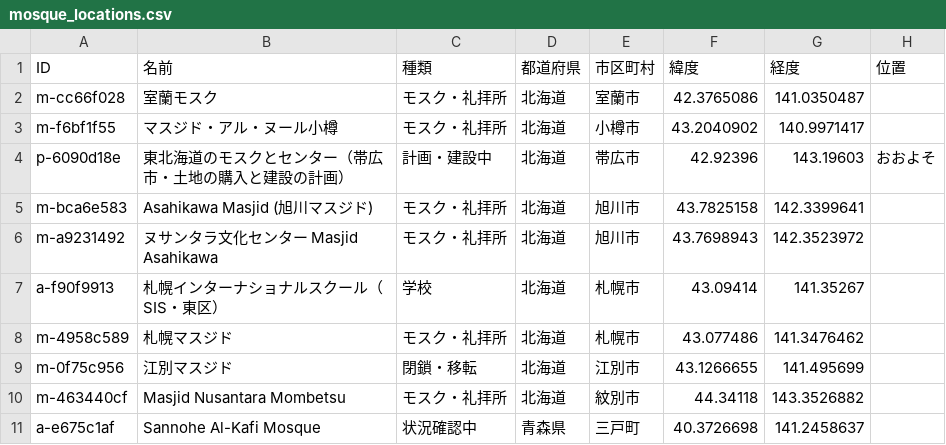
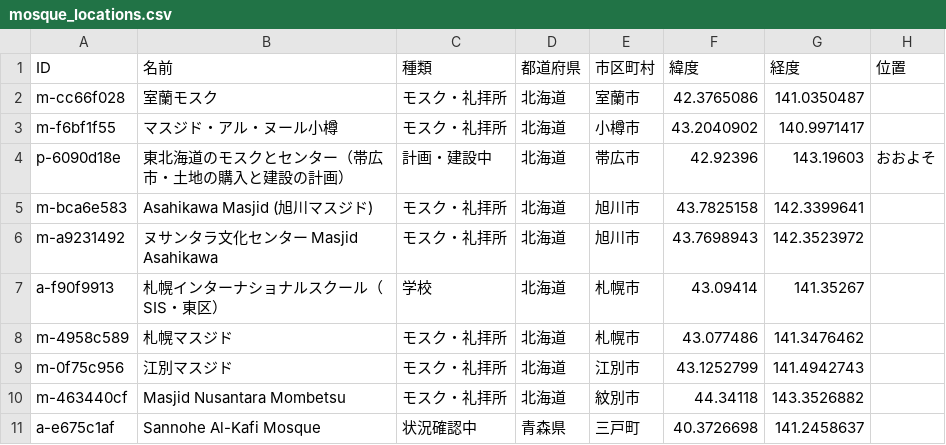
Before and after one commit to Yumaki5555/mosque-map, a CSV file: mosque_locations.csv, drawn as a sheet; only a part is shown.

```diff
--- a/mosque_locations.csv
+++ b/mosque_locations.csv
@@ -8,3 +8,3 @@ a-f90f9913,札幌インターナショナルスクール（SIS・東区）,学
 m-4958c589,札幌マスジド,モスク・礼拝所,北海道,札幌市,43.077486,141.3476462,
-m-0f75c956,江別マスジド,閉鎖・移転,北海道,江別市,43.1266655,141.495699,
+m-0f75c956,江別マスジド,モスク・礼拝所,北海道,江別市,43.1252799,141.4942743,
 m-463440cf,Masjid Nusantara Mombetsu,モスク・礼拝所,北海道,紋別市,44.34118,143.3526882,
```
Also changed, not shown: 55 other files.
